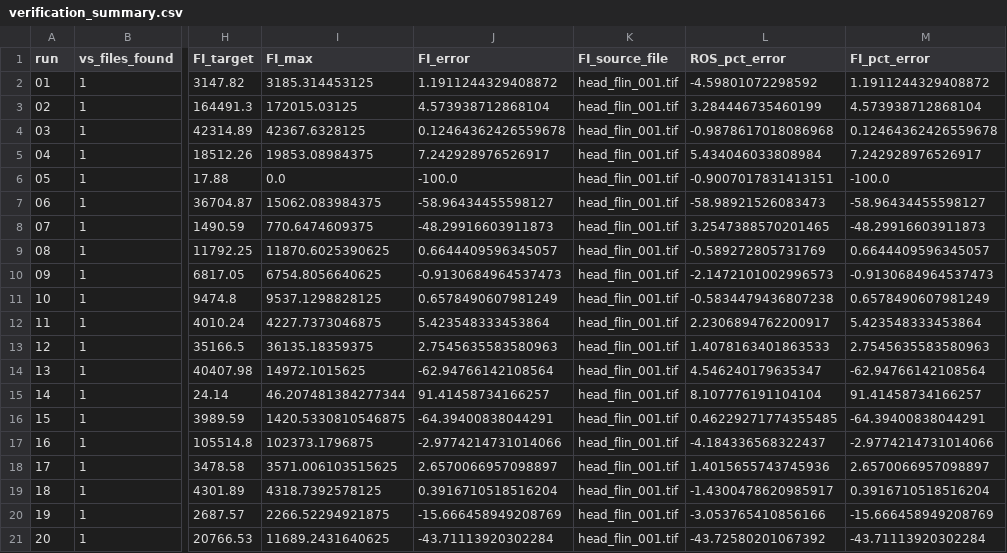
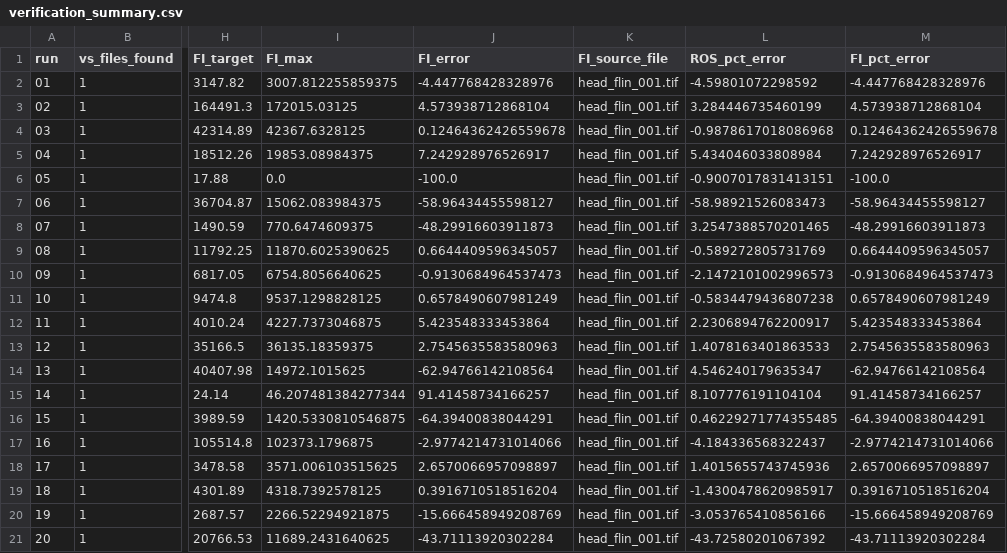
Before and after one commit to nick-cloudfire/elmfire, a CSV file: verification/FBP_tests/verification_summary.csv, drawn as a sheet; only a part is shown, gaps mark what is left out; the diff names each change by its address in the sheet, - before the commit and + after, or states it on an @@ line.

```diff
--- a/verification/FBP_tests/verification_summary.csv
+++ b/verification/FBP_tests/verification_summary.csv
-I2 (FI_max): 3185.314453125
+I2 (FI_max): 3007.812255859375
-J2 (FI_error): 1.1911244329408872
+J2 (FI_error): -4.447768428328976
-M2 (FI_pct_error): 1.1911244329408872
+M2 (FI_pct_error): -4.447768428328976
```
Also changed, not shown: 8 other files.
